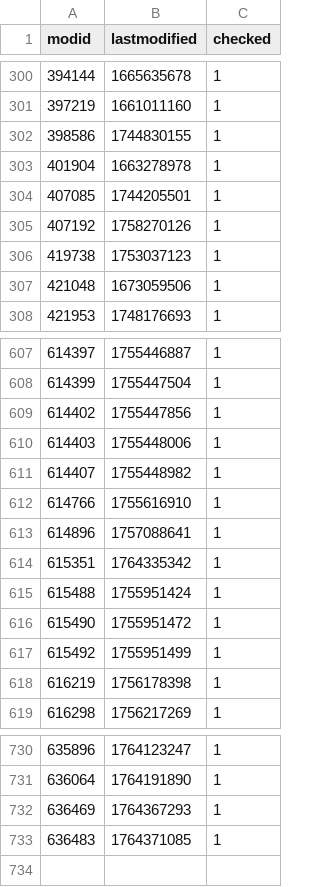
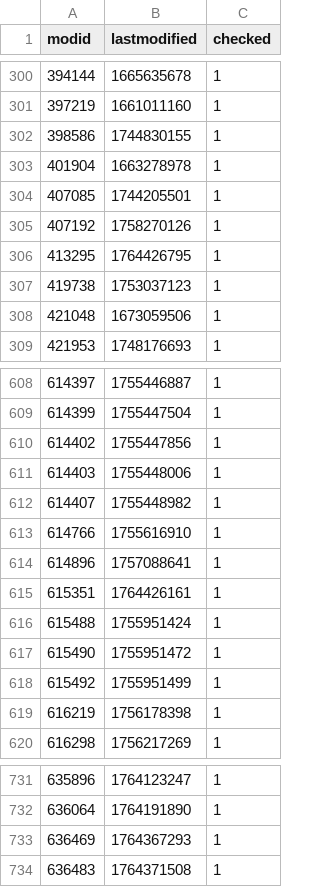
Before and after one commit to srcwr/maps-cstrike, a CSV file: gamebanana-modified-times.csv, drawn as a sheet; only a part is shown, gaps mark what is left out.

```diff
--- a/gamebanana-modified-times.csv
+++ b/gamebanana-modified-times.csv
@@ -305,2 +305,3 @@ modid,lastmodified,checked
 407192,1758270126,1
+413295,1764426795,1
 419738,1753037123,1
@@ -613,3 +614,3 @@ modid,lastmodified,checked
 614896,1757088641,1
-615351,1764335342,1
+615351,1764426161,1
 615488,1755951424,1
@@ -732,2 +733,2 @@ modid,lastmodified,checked
 636469,1764367293,1
-636483,1764371085,1
+636483,1764371508,1
```
Also changed, not shown: recently_added.csv, unprocessed/gamebanana-x-automatic.csv, 1 other file.
